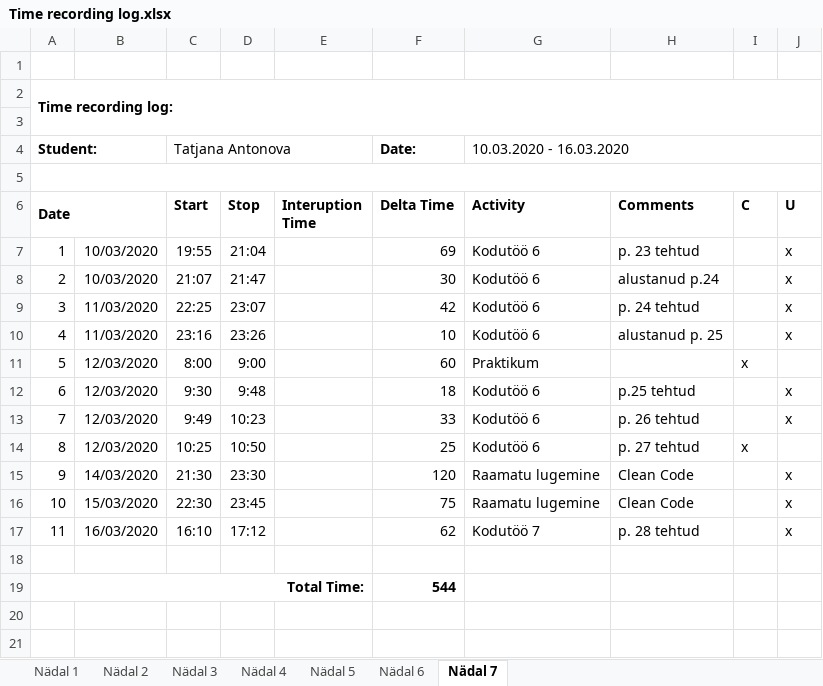
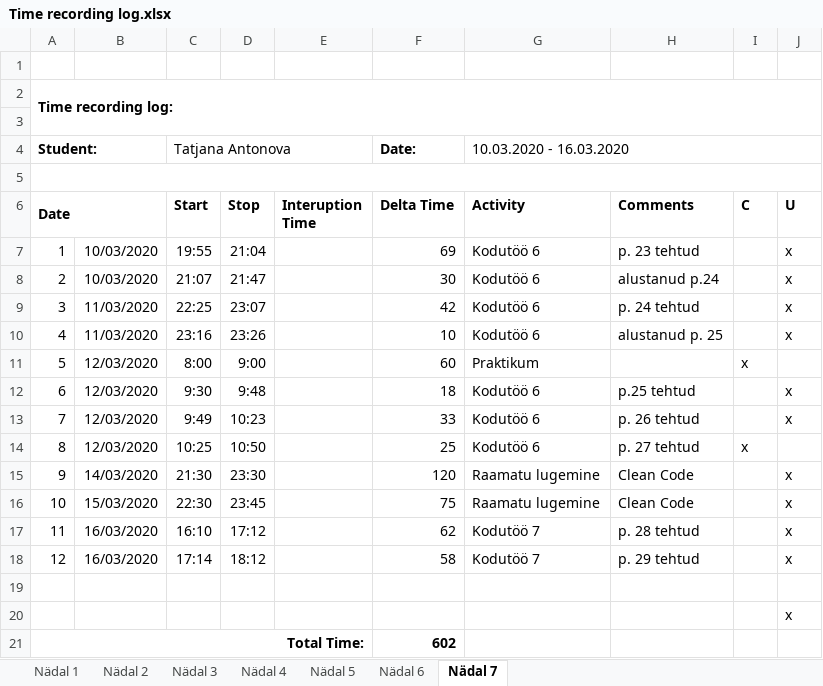
Before and after one commit to TatjanaAntonova/Homework4, an Excel workbook: Time recording log.xlsx, sheet Nädal 7, drawn as a sheet; values as stored, in another font and other column widths than the file's, no borders; addresses are those after the commit; the diff names each change by its address in the sheet, - before the commit and + after, or states it on an @@ line.

```diff
--- a/Time recording log.xlsx (sheet Nädal 7)
+++ b/Time recording log.xlsx (sheet Nädal 7)
+row 18: 12 | 16/03/2020 | 17:14 | 18:12 |  | 58 | Kodutöö 7 | p. 29 tehtud |  | x
+row 20:  |  |  |  |  |  |  |  |  | x
-F21 (Delta Time): 544
+F21 (Delta Time): 602
```
Also changed, not shown: 4 other files.
